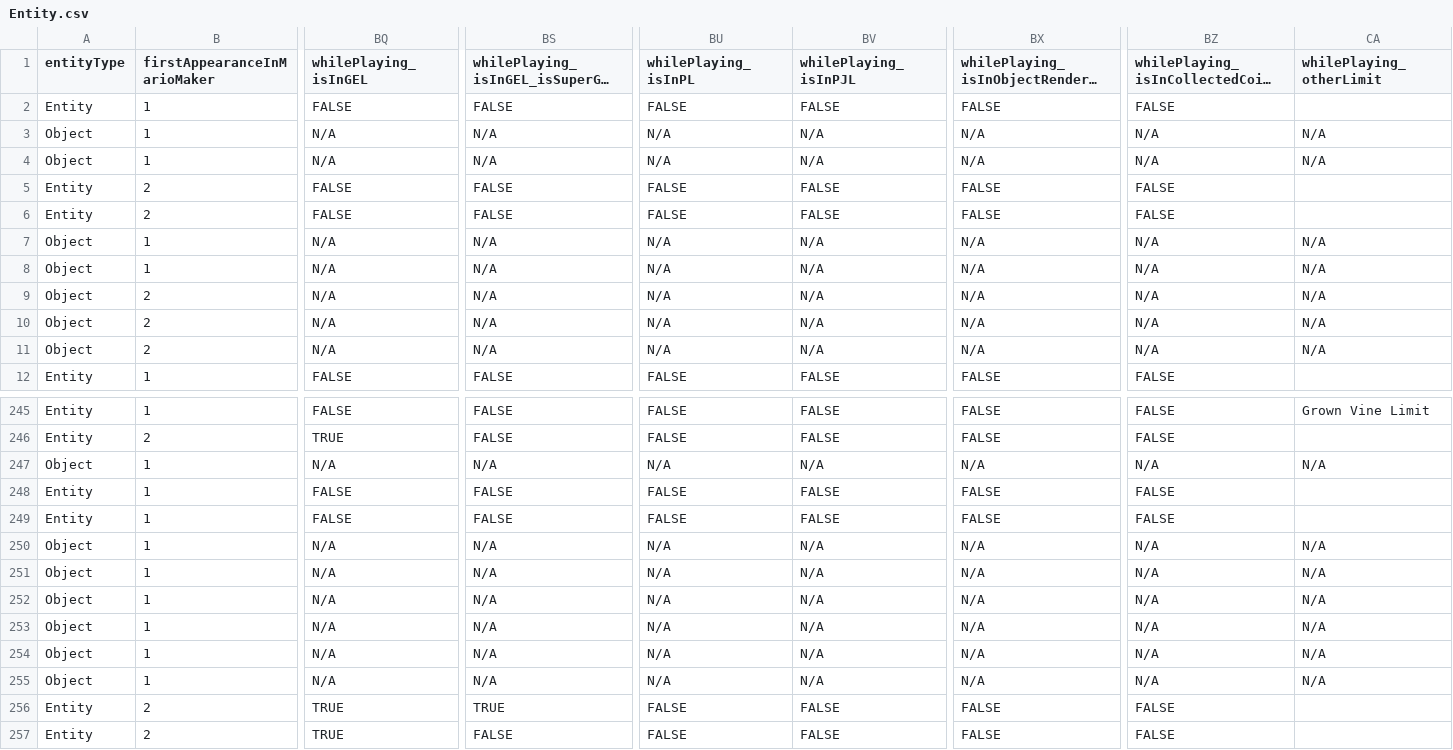
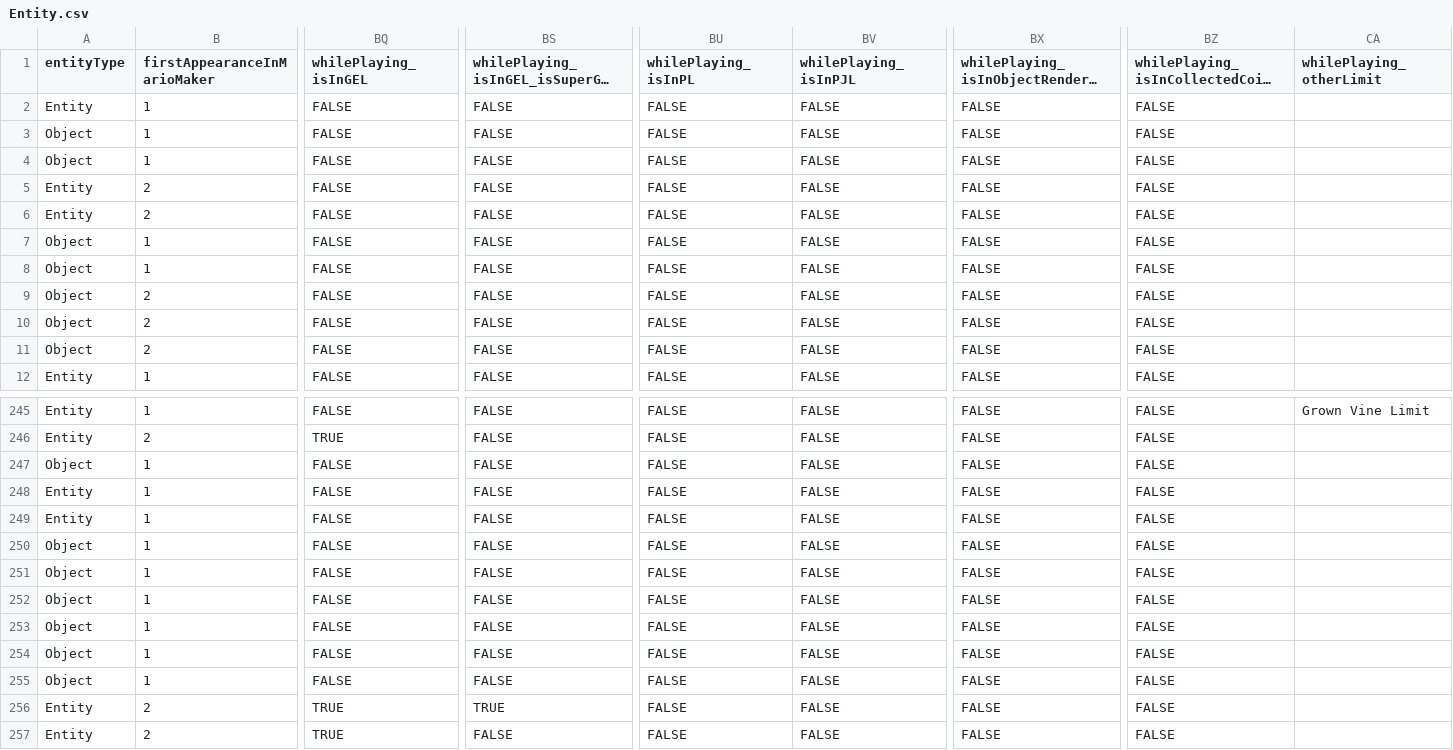
Before and after one commit to joooKiwi/smm-encyclopedia, a CSV file: resources/csv/Entity.csv, drawn as a sheet; only a part is shown, gaps mark what is left out; long unchanged cells end in …; the diff covers the shown part only; the diff names each change by its address in the sheet, - before the commit and + after, or states it on an @@ line.

Commit message:
Change to the limit (while playing) to be a boolean instead of possibly boolean

```diff
--- a/resources/csv/Entity.csv
+++ b/resources/csv/Entity.csv
-BQ3:BQ4 (whilePlaying_isInGEL): N/A
+BQ3:BQ4 (whilePlaying_isInGEL): FALSE
-BS3:BS4: N/A
+BS3:BS4: FALSE
-BU3:BU4 (whilePlaying_isInPL): N/A
+BU3:BU4 (whilePlaying_isInPL): FALSE
-BV3:BV4 (whilePlaying_isInPJL): N/A
+BV3:BV4 (whilePlaying_isInPJL): FALSE
-BX3:BX4: N/A
+BX3:BX4: FALSE
-BZ3:BZ4: N/A
+BZ3:BZ4: FALSE
-CA3:CA4 (whilePlaying_otherLimit): N/A
+CA3:CA4 (whilePlaying_otherLimit): (empty)
-BQ7:BQ11 (whilePlaying_isInGEL): N/A
+BQ7:BQ11 (whilePlaying_isInGEL): FALSE
-BS7:BS11: N/A
+BS7:BS11: FALSE
-BU7:BU11 (whilePlaying_isInPL): N/A
+BU7:BU11 (whilePlaying_isInPL): FALSE
-BV7:BV11 (whilePlaying_isInPJL): N/A
+BV7:BV11 (whilePlaying_isInPJL): FALSE
-BX7:BX11: N/A
+BX7:BX11: FALSE
-BZ7:BZ11: N/A
+BZ7:BZ11: FALSE
-CA7:CA11 (whilePlaying_otherLimit): N/A
+CA7:CA11 (whilePlaying_otherLimit): (empty)
-BQ247 (whilePlaying_isInGEL): N/A
+BQ247 (whilePlaying_isInGEL): FALSE
-BS247: N/A
+BS247: FALSE
-BU247 (whilePlaying_isInPL): N/A
+BU247 (whilePlaying_isInPL): FALSE
-BV247 (whilePlaying_isInPJL): N/A
+BV247 (whilePlaying_isInPJL): FALSE
-BX247: N/A
+BX247: FALSE
-BZ247: N/A
+BZ247: FALSE
-CA247 (whilePlaying_otherLimit): N/A
+CA247 (whilePlaying_otherLimit): (empty)
-BQ250:BQ255 (whilePlaying_isInGEL): N/A
+BQ250:BQ255 (whilePlaying_isInGEL): FALSE
-BS250:BS255: N/A
+BS250:BS255: FALSE
-BU250:BU255 (whilePlaying_isInPL): N/A
+BU250:BU255 (whilePlaying_isInPL): FALSE
-BV250:BV255 (whilePlaying_isInPJL): N/A
+BV250:BV255 (whilePlaying_isInPJL): FALSE
-BX250:BX255: N/A
+BX250:BX255: FALSE
-BZ250:BZ255: N/A
+BZ250:BZ255: FALSE
-CA250:CA255 (whilePlaying_otherLimit): N/A
+CA250:CA255 (whilePlaying_otherLimit): (empty)
```
Also changed, not shown: 91 edited cells elsewhere in this file, 6 other files.
